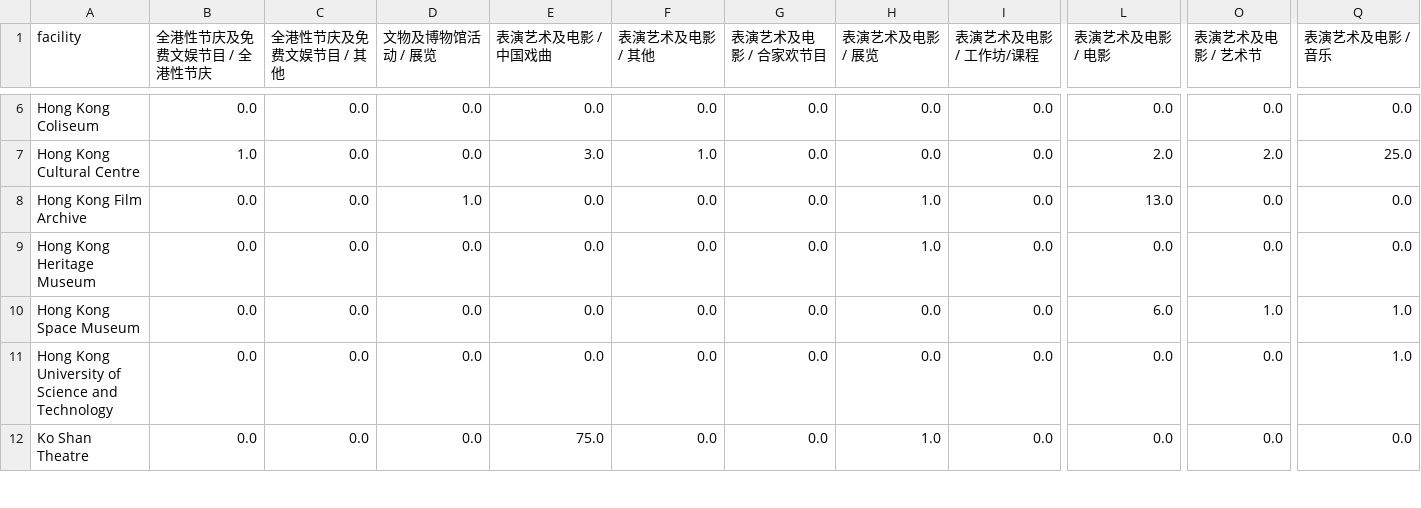
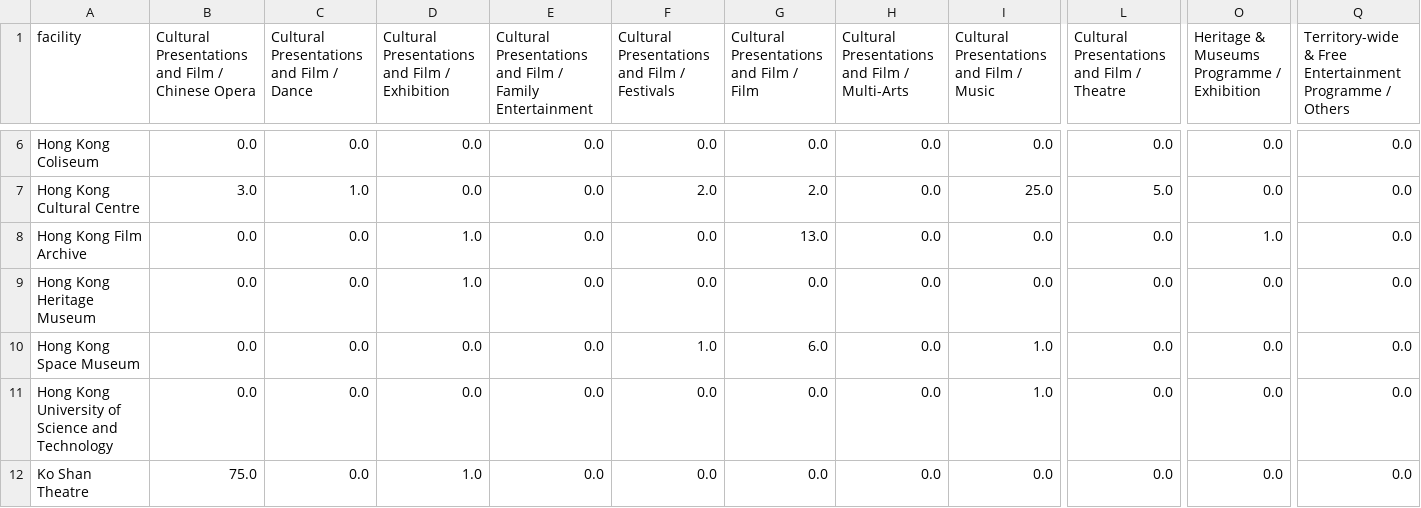
Before and after one commit to XiMeiYang/hk-cultural-analytics-dash, a CSV file: data/processed/venue_category_matrix.csv, drawn as a sheet; only a part is shown, gaps mark what is left out; the diff covers the shown part only; the diff names each change by its address in the sheet, - before the commit and + after, or states it on an @@ line.

```diff
--- a/data/processed/venue_category_matrix.csv
+++ b/data/processed/venue_category_matrix.csv
-B1: 全港性节庆及免费文娱节目 / 全港性节庆
+B1: Cultural Presentations and Film / Chinese Opera
-C1: 全港性节庆及免费文娱节目 / 其他
+C1: Cultural Presentations and Film / Dance
-D1: 文物及博物馆活动 / 展览
+D1: Cultural Presentations and Film / Exhibition
-E1: 表演艺术及电影 / 中国戏曲
+E1: Cultural Presentations and Film / Family Entertainment
-F1: 表演艺术及电影 / 其他
+F1: Cultural Presentations and Film / Festivals
-G1: 表演艺术及电影 / 合家欢节目
+G1: Cultural Presentations and Film / Film
-H1: 表演艺术及电影 / 展览
+H1: Cultural Presentations and Film / Multi-Arts
-I1: 表演艺术及电影 / 工作坊/课程
+I1: Cultural Presentations and Film / Music
-L1: 表演艺术及电影 / 电影
+L1: Cultural Presentations and Film / Theatre
-O1: 表演艺术及电影 / 艺术节
+O1: Heritage & Museums Programme / Exhibition
-Q1: 表演艺术及电影 / 音乐
+Q1: Territory-wide & Free Entertainment Programme / Others
-B7: 1.0
+B7: 3.0
-C7: 0.0
+C7: 1.0
-E7: 3.0
+E7: 0.0
-F7: 1.0
+F7: 2.0
-G7: 0.0
+G7: 2.0
-I7: 0.0
+I7: 25.0
-L7: 2.0
+L7: 5.0
-O7: 2.0
+O7: 0.0
-Q7: 25.0
+Q7: 0.0
-G8: 0.0
+G8: 13.0
-H8:H9: 1.0
+H8:H9: 0.0
-L8: 13.0
+L8: 0.0
-O8: 0.0
+O8: 1.0
-D9: 0.0
+D9: 1.0
-F10: 0.0
+F10: 1.0
-G10: 0.0
+G10: 6.0
-I10:I11: 0.0
+I10:I11: 1.0
-L10: 6.0
+L10: 0.0
-O10: 1.0
+O10: 0.0
-Q10:Q11: 1.0
+Q10:Q11: 0.0
-B12: 0.0
+B12: 75.0
-D12: 0.0
+D12: 1.0
-E12: 75.0
+E12: 0.0
-H12: 1.0
+H12: 0.0
```
Also changed, not shown: 131 edited cells elsewhere in this file, data/processed/category_communities.csv, data/processed/non_specific_venues.csv, 11 other files.
